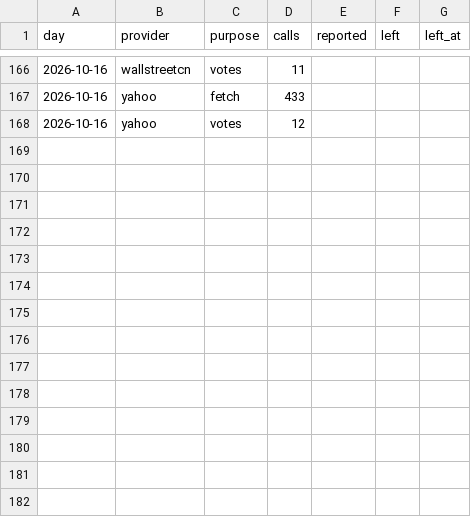
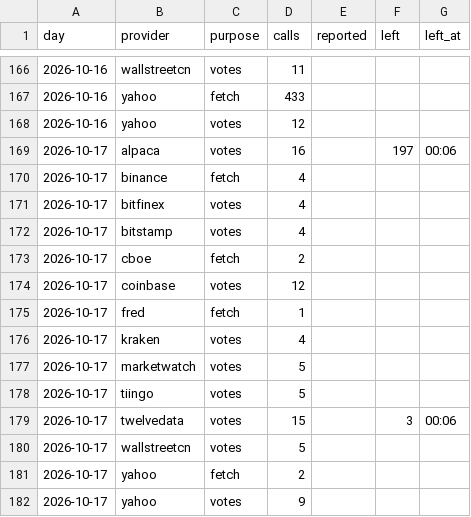
Before and after one commit to conjuror123/Market-alert-old, a CSV file: data/jump/usage/hourly.csv, drawn as a sheet; only a part is shown, gaps mark what is left out; the diff names each change by its address in the sheet, - before the commit and + after, or states it on an @@ line.

```diff
--- a/data/jump/usage/hourly.csv
+++ b/data/jump/usage/hourly.csv
+row 169: 2026-10-17 | alpaca | votes | 16 |  | 197 | 00:06
+row 170: 2026-10-17 | binance | fetch | 4
+row 171: 2026-10-17 | bitfinex | votes | 4
+row 172: 2026-10-17 | bitstamp | votes | 4
+row 173: 2026-10-17 | cboe | fetch | 2
+row 174: 2026-10-17 | coinbase | votes | 12
+row 175: 2026-10-17 | fred | fetch | 1
+row 176: 2026-10-17 | kraken | votes | 4
+row 177: 2026-10-17 | marketwatch | votes | 5
+row 178: 2026-10-17 | tiingo | votes | 5
+row 179: 2026-10-17 | twelvedata | votes | 15 |  | 3 | 00:06
+row 180: 2026-10-17 | wallstreetcn | votes | 5
+row 181: 2026-10-17 | yahoo | fetch | 2
+row 182: 2026-10-17 | yahoo | votes | 9
```
Also changed, not shown: 1 other file.
